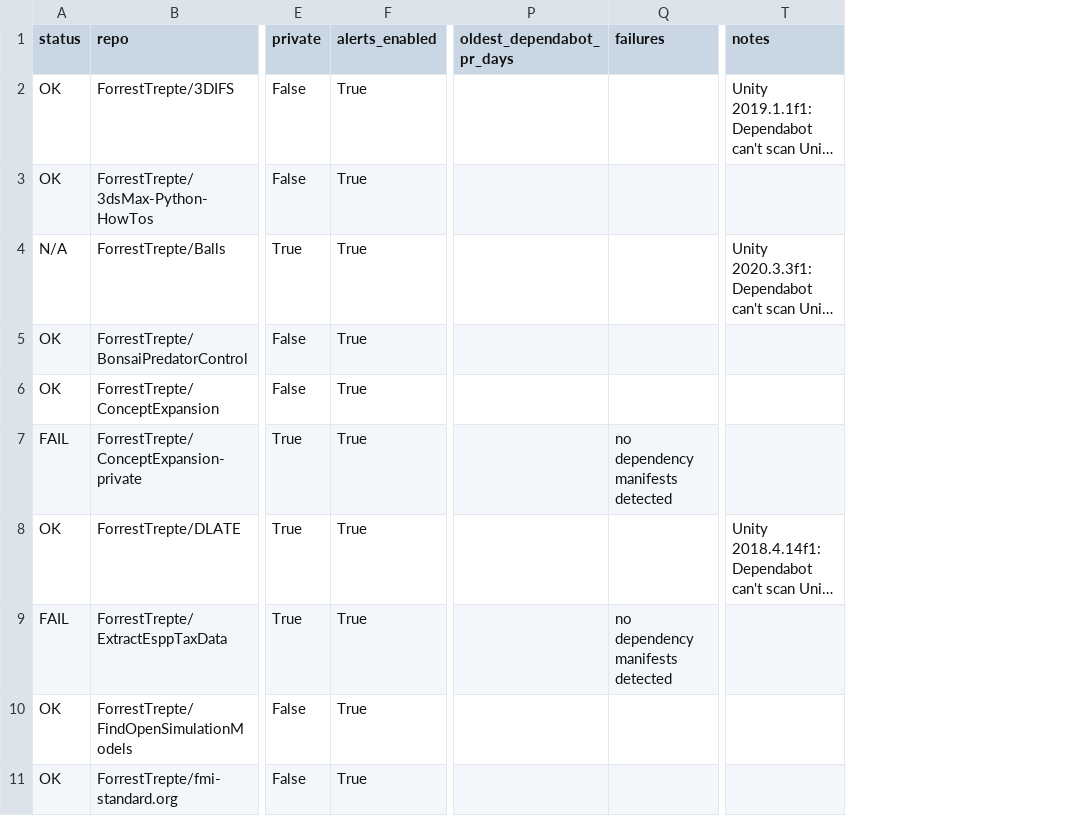
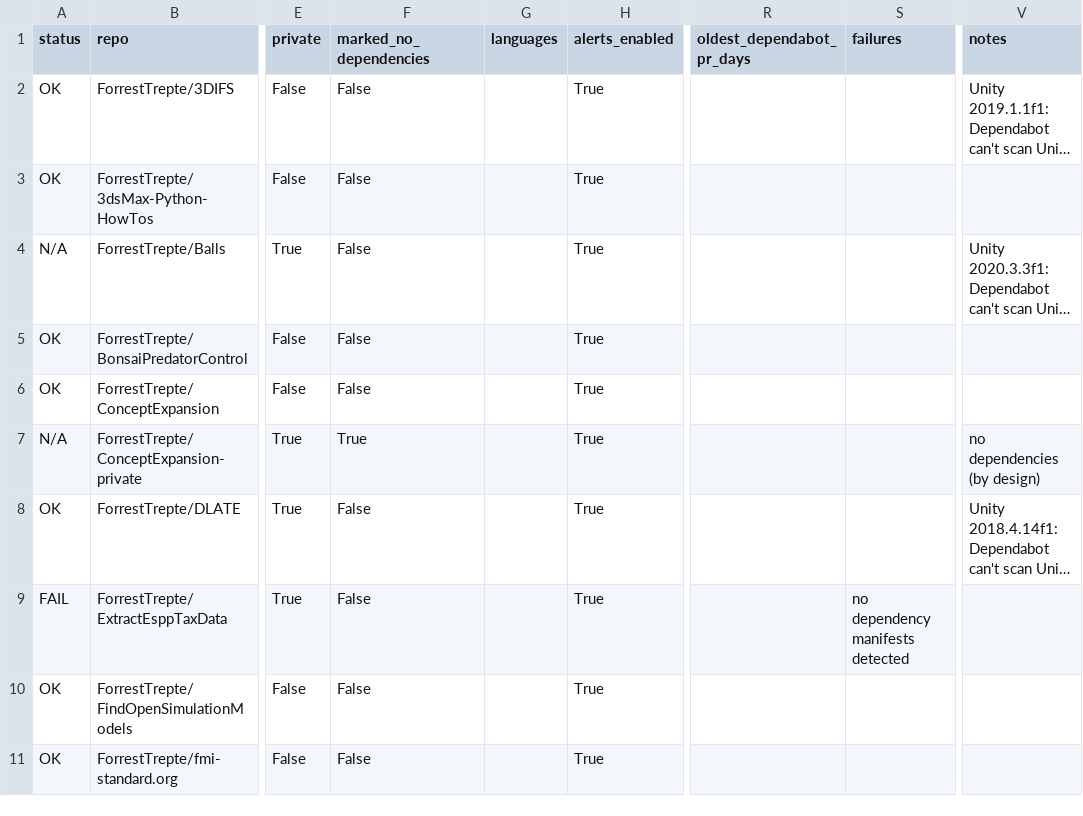
Before and after one commit to ForrestTrepte/GitHubSecurityAudit, a CSV file: audit.csv, drawn as a sheet; only a part is shown, gaps mark what is left out; long unchanged cells end in …; addresses are those after the commit; the diff names each change by its address in the sheet, - before the commit and + after, or states it on an @@ line.

```diff
--- a/audit.csv
+++ b/audit.csv
+column F (marked_no_dependencies), rows 2-11: False | False | False | False | False | True | False | False | False | False
+column G (languages), empty
-A7 (status): FAIL
+A7 (status): N/A
-S7 (failures): no dependency manifests detected
+S7 (failures): (empty)
-V7 (notes): (empty)
+V7 (notes): no dependencies (by design)
```
Also changed, not shown: 2 other files.
